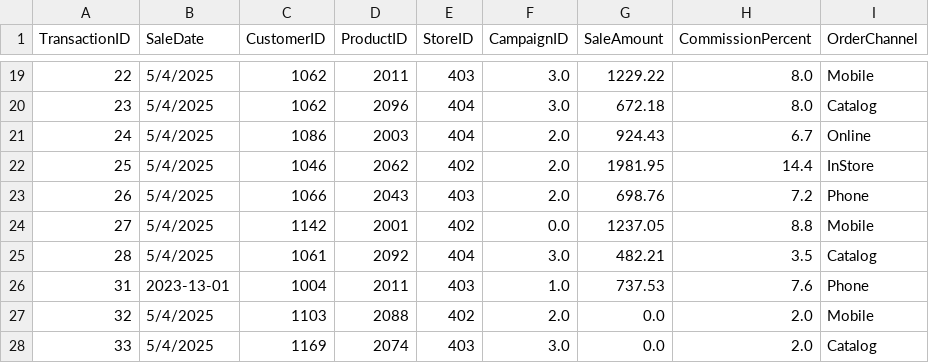
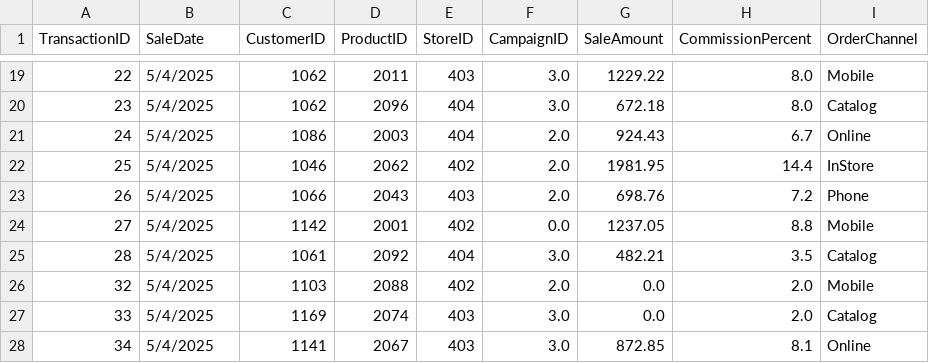
Before and after one commit to vnallam09/pro-analytics-02, a CSV file: data/prepared/sales_prepared.csv, drawn as a sheet; only a part is shown, gaps mark what is left out; the shorter side is filled out with more unchanged rows; the diff names each change by its address in the sheet, - before the commit and + after, or states it on an @@ line.

Commit message:
fixing date

```diff
--- a/data/prepared/sales_prepared.csv
+++ b/data/prepared/sales_prepared.csv
-row 26: 31 | 2023-13-01 | 1004 | 2011 | 403 | 1.0 | 737.53 | 7.6 | Phone
```
Also changed, not shown: 2 other files.
